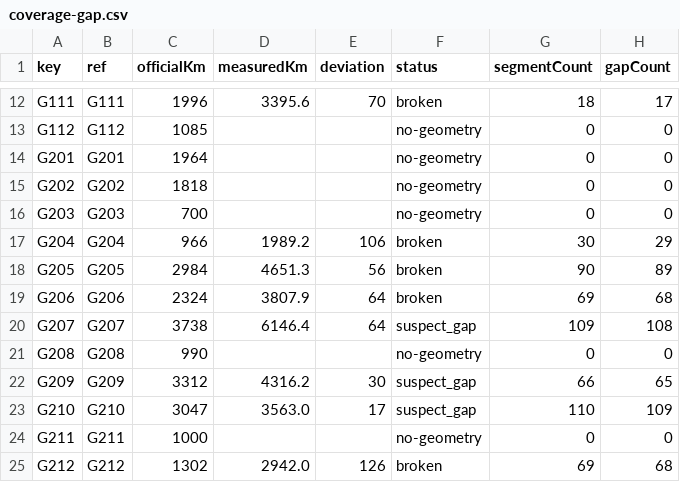
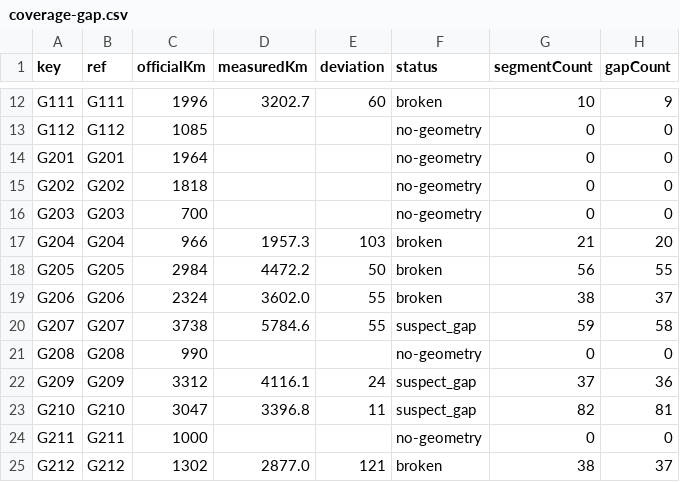
Before and after one commit to WT006/RailVista, a CSV file: data/roads/coverage-gap.csv, drawn as a sheet; only a part is shown, gaps mark what is left out; the diff covers the shown part only; the diff names each change by its address in the sheet, - before the commit and + after, or states it on an @@ line.

```diff
--- a/data/roads/coverage-gap.csv
+++ b/data/roads/coverage-gap.csv
-D12 (measuredKm): 3395.6
+D12 (measuredKm): 3202.7
-E12 (deviation): 70
+E12 (deviation): 60
-G12 (segmentCount): 18
+G12 (segmentCount): 10
-H12 (gapCount): 17
+H12 (gapCount): 9
-D17 (measuredKm): 1989.2
+D17 (measuredKm): 1957.3
-E17 (deviation): 106
+E17 (deviation): 103
-G17 (segmentCount): 30
+G17 (segmentCount): 21
-H17 (gapCount): 29
+H17 (gapCount): 20
-D18 (measuredKm): 4651.3
+D18 (measuredKm): 4472.2
-E18 (deviation): 56
+E18 (deviation): 50
-G18 (segmentCount): 90
+G18 (segmentCount): 56
-H18 (gapCount): 89
+H18 (gapCount): 55
-D19 (measuredKm): 3807.9
+D19 (measuredKm): 3602.0
-E19:E20 (deviation): 64
+E19:E20 (deviation): 55
-G19 (segmentCount): 69
+G19 (segmentCount): 38
-H19 (gapCount): 68
+H19 (gapCount): 37
-D20 (measuredKm): 6146.4
+D20 (measuredKm): 5784.6
-G20 (segmentCount): 109
+G20 (segmentCount): 59
-H20 (gapCount): 108
+H20 (gapCount): 58
-D22 (measuredKm): 4316.2
+D22 (measuredKm): 4116.1
-E22 (deviation): 30
+E22 (deviation): 24
-G22 (segmentCount): 66
+G22 (segmentCount): 37
-H22 (gapCount): 65
+H22 (gapCount): 36
-D23 (measuredKm): 3563.0
+D23 (measuredKm): 3396.8
-E23 (deviation): 17
+E23 (deviation): 11
-G23 (segmentCount): 110
+G23 (segmentCount): 82
-H23 (gapCount): 109
+H23 (gapCount): 81
-D25 (measuredKm): 2942.0
+D25 (measuredKm): 2877.0
-E25 (deviation): 126
+E25 (deviation): 121
-G25 (segmentCount): 69
+G25 (segmentCount): 38
-H25 (gapCount): 68
+H25 (gapCount): 37
```
Also changed, not shown: 99 edited cells elsewhere in this file, 42 other files.
